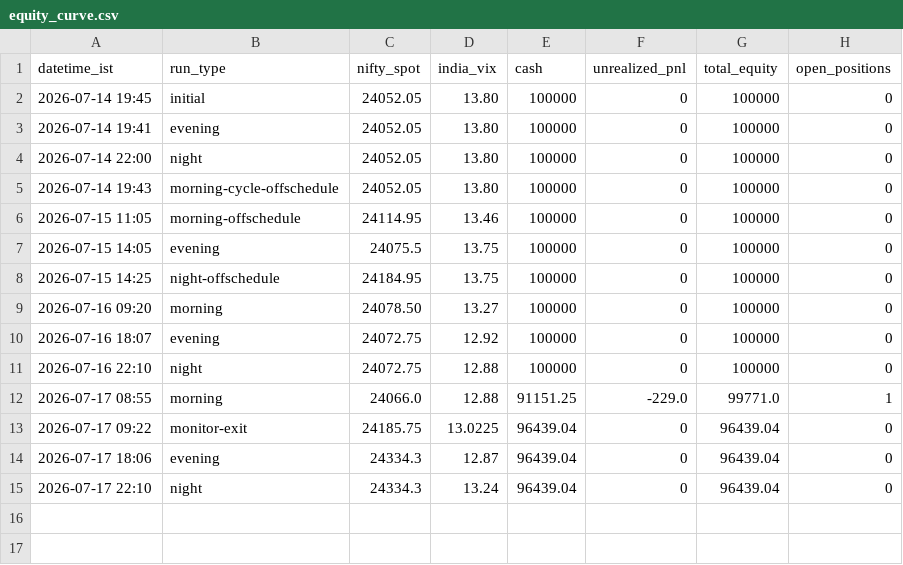
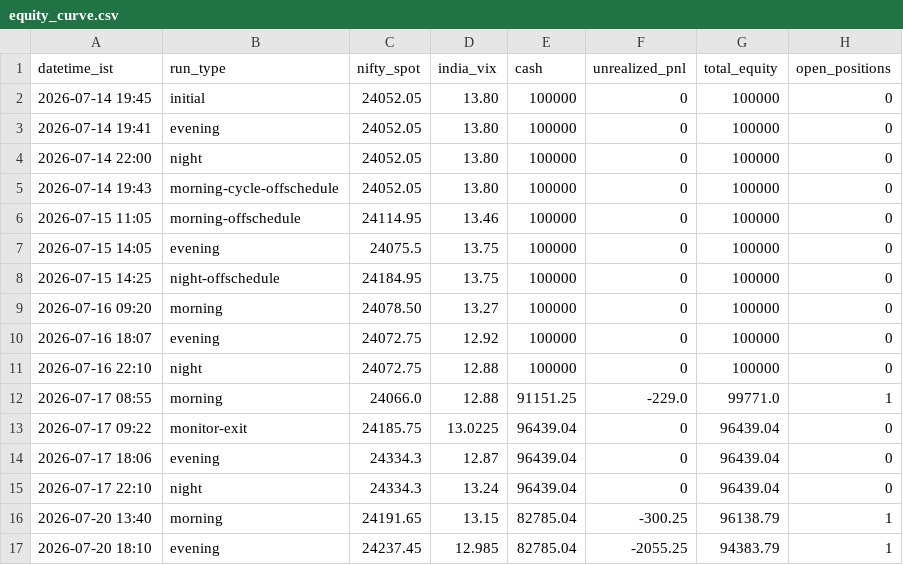
Before and after one commit to ajaiswal1818/nifty-paper-trading, a CSV file: strategies/v3-news-directional/equity_curve.csv, drawn as a sheet.

```diff
--- a/strategies/v3-news-directional/equity_curve.csv
+++ b/strategies/v3-news-directional/equity_curve.csv
@@ -15 +15,3 @@ datetime_ist,run_type,nifty_spot,india_vix,cash,unrealized_pnl,total_equity,open
 2026-07-17 22:10,night,24334.3,13.24,96439.04,0,96439.04,0
+2026-07-20 13:40,morning,24191.65,13.15,82785.04,-300.25,96138.79,1
+2026-07-20 18:10,evening,24237.45,12.985,82785.04,-2055.25,94383.79,1
```
Also changed, not shown: engine/data/sessions_2026.csv, strategies/v3-news-directional/trade_log.csv, 4 other files.
